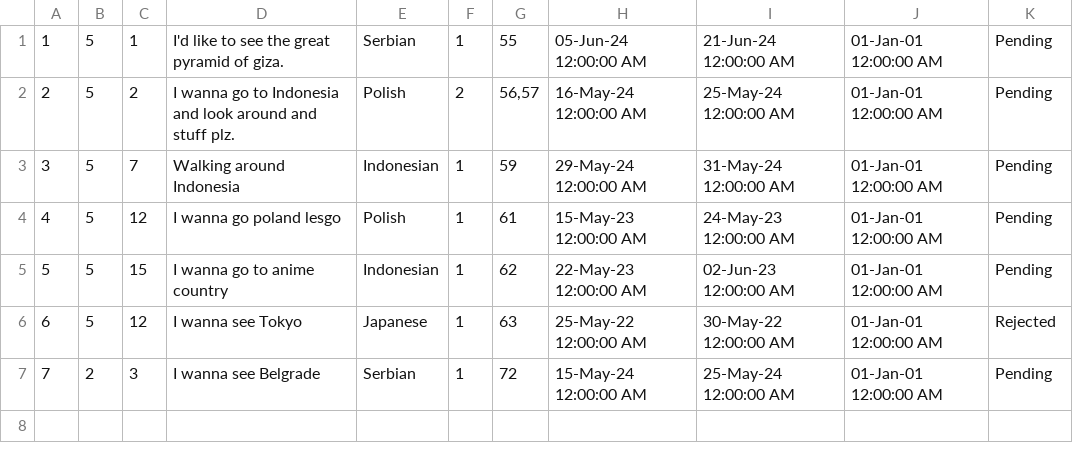
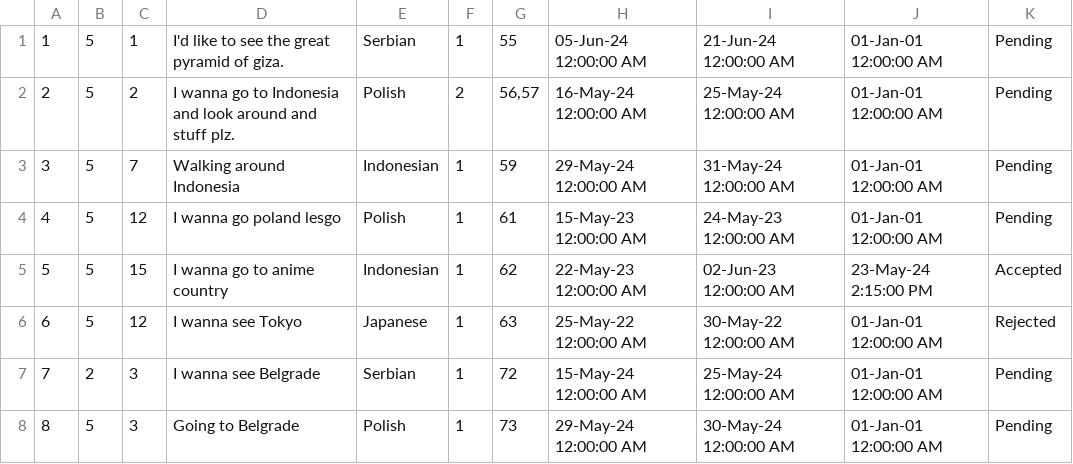
Before and after one commit to VeljkoW/Tourism-Accommodation-Management-App, a CSV file: Resources/Data/toursuggestions.csv, drawn as a sheet.

```diff
--- a/Resources/Data/toursuggestions.csv
+++ b/Resources/Data/toursuggestions.csv
@@ -4,4 +4,5 @@
 4|5|12|I wanna go poland lesgo|Polish|1|61|15-May-23 12:00:00 AM|24-May-23 12:00:00 AM|01-Jan-01 12:00:00 AM|Pending
-5|5|15|I wanna go to anime country|Indonesian|1|62|22-May-23 12:00:00 AM|02-Jun-23 12:00:00 AM|01-Jan-01 12:00:00 AM|Pending
+5|5|15|I wanna go to anime country|Indonesian|1|62|22-May-23 12:00:00 AM|02-Jun-23 12:00:00 AM|23-May-24 2:15:00 PM|Accepted
 6|5|12|I wanna see Tokyo|Japanese|1|63|25-May-22 12:00:00 AM|30-May-22 12:00:00 AM|01-Jan-01 12:00:00 AM|Rejected
 7|2|3|I wanna see Belgrade|Serbian|1|72|15-May-24 12:00:00 AM|25-May-24 12:00:00 AM|01-Jan-01 12:00:00 AM|Pending
+8|5|3|Going to Belgrade|Polish|1|73|29-May-24 12:00:00 AM|30-May-24 12:00:00 AM|01-Jan-01 12:00:00 AM|Pending
```
Also changed, not shown: 3 other files.
